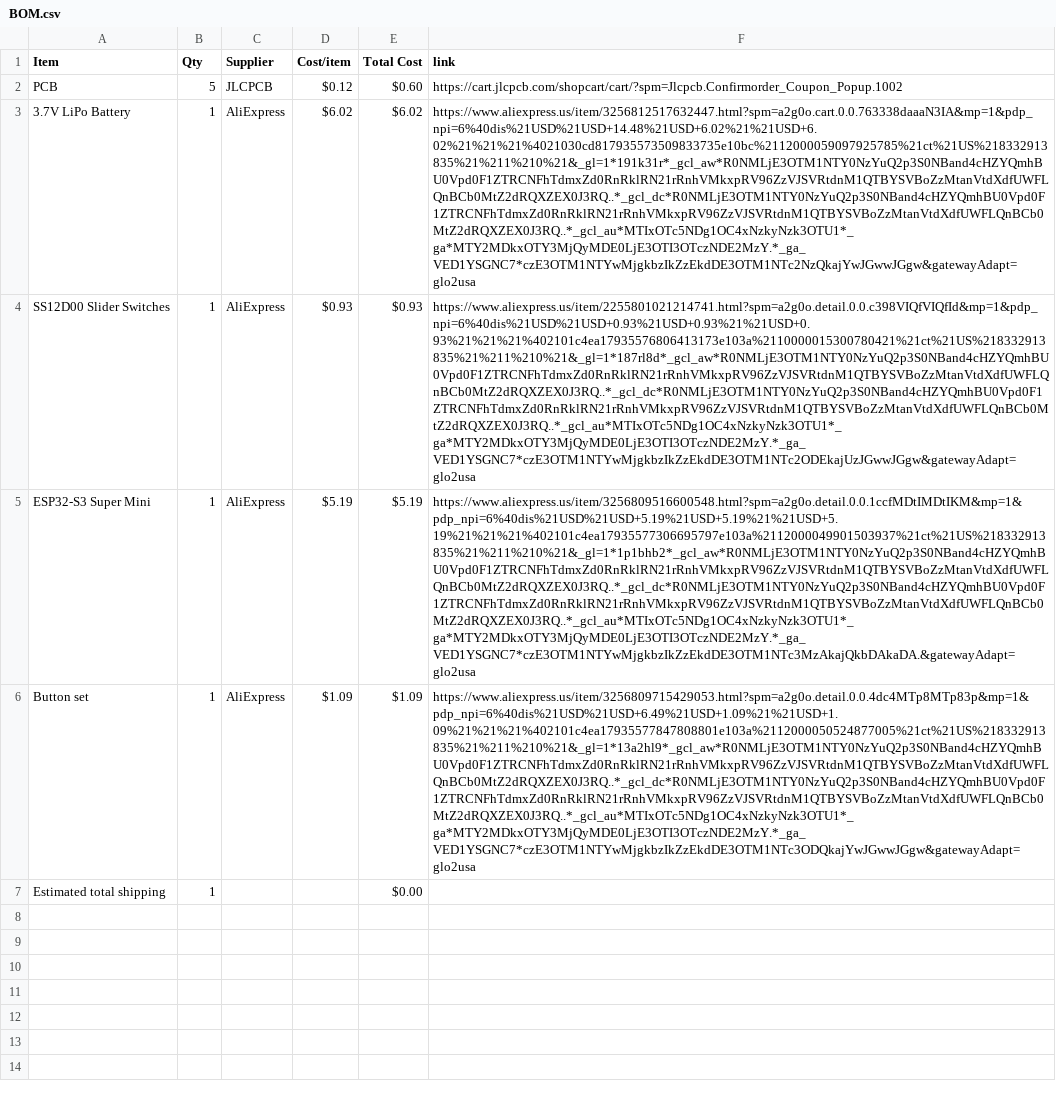
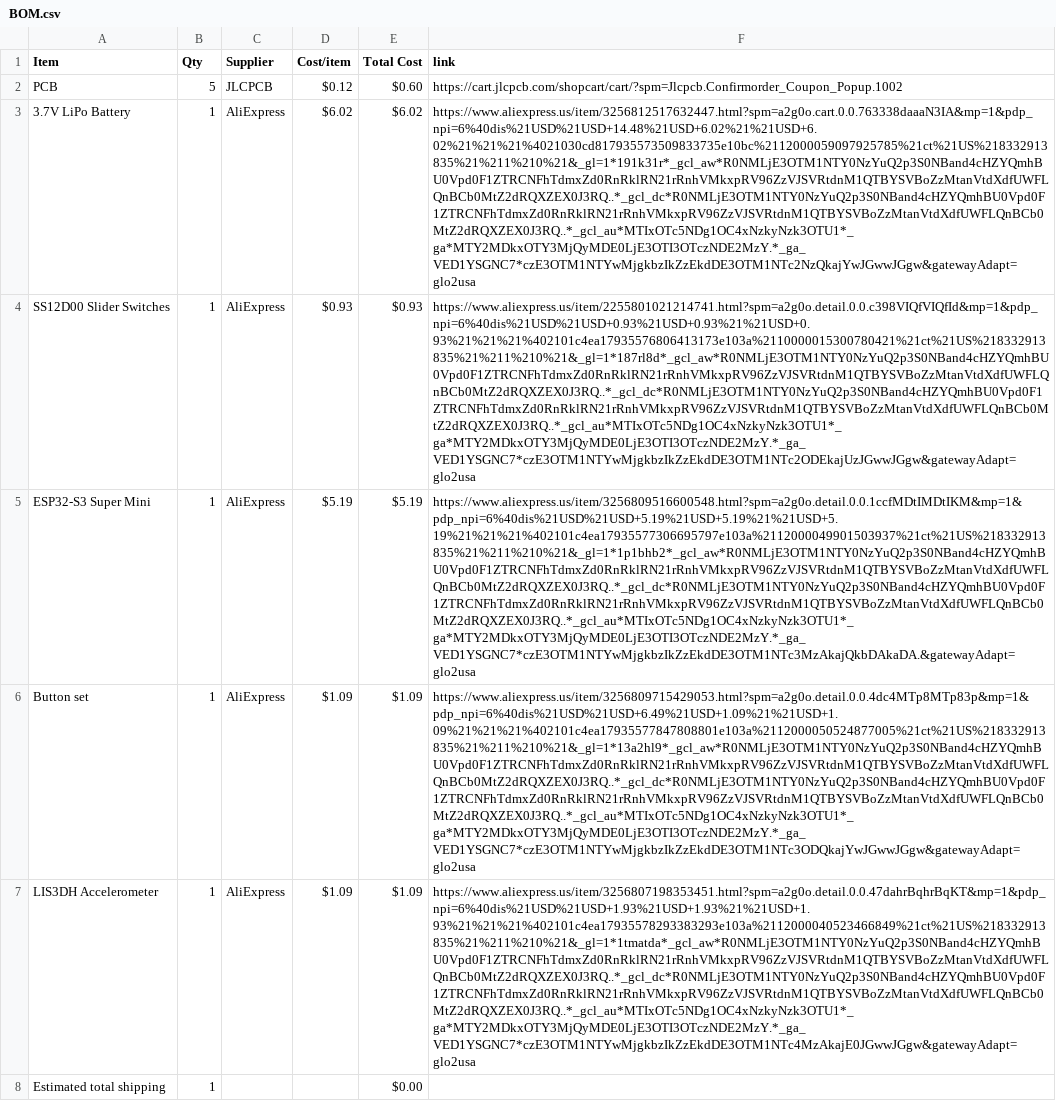
Before and after one commit to drgdlr09/Virtual-SandBox, a CSV file: BOM.csv, drawn as a sheet; the diff names each change by its address in the sheet, - before the commit and + after, or states it on an @@ line.

Commit message:
Sync Virtual SandBox from Half Life

```diff
--- a/BOM.csv
+++ b/BOM.csv
+row 7: LIS3DH Accelerometer | 1 | AliExpress | $1.09 | $1.09 | https://www.aliexpress.us/item/3256807198353451.html?spm=a2g0o.detail.0.0.47dahrBqhrBqKT&mp=1&pdp_npi=6%40dis%21USD%21USD+1.93%21USD+1.93%21%21USD+1.93%21%21%21%402101c4ea17935578293383293e103a%2112000040523466849%21ct%21US%218332913835%21%211%210%21&_gl=1*1tmatda*_gcl_aw*R0NMLjE3OTM1NTY0NzYuQ2p3S0NBand4cHZYQmhBU0Vpd0F1ZTRCNFhTdmxZd0RnRklRN21rRnhVMkxpRV96ZzVJSVRtdnM1QTBYSVBoZzMtanVtdXdfUWFLQnBCb0MtZ2dRQXZEX0J3RQ..*_gcl_dc*R0NMLjE3OTM1NTY0NzYuQ2p3S0NBand4cHZYQmhBU0Vpd0F1ZTRCNFhTdmxZd0RnRklRN21rRnhVMkxpRV96ZzVJSVRtdnM1QTBYSVBoZzMtanVtdXdfUWFLQnBCb0MtZ2dRQXZEX0J3RQ..*_gcl_au*MTIxOTc5NDg1OC4xNzkyNzk3OTU1*_ga*MTY2MDkxOTY3MjQyMDE0LjE3OTI3OTczNDE2MzY.*_ga_VED1YSGNC7*czE3OTM1NTYwMjgkbzIkZzEkdDE3OTM1NTc4MzAkajE0JGwwJGgw&gatewayAdapt=glo2usa
```
